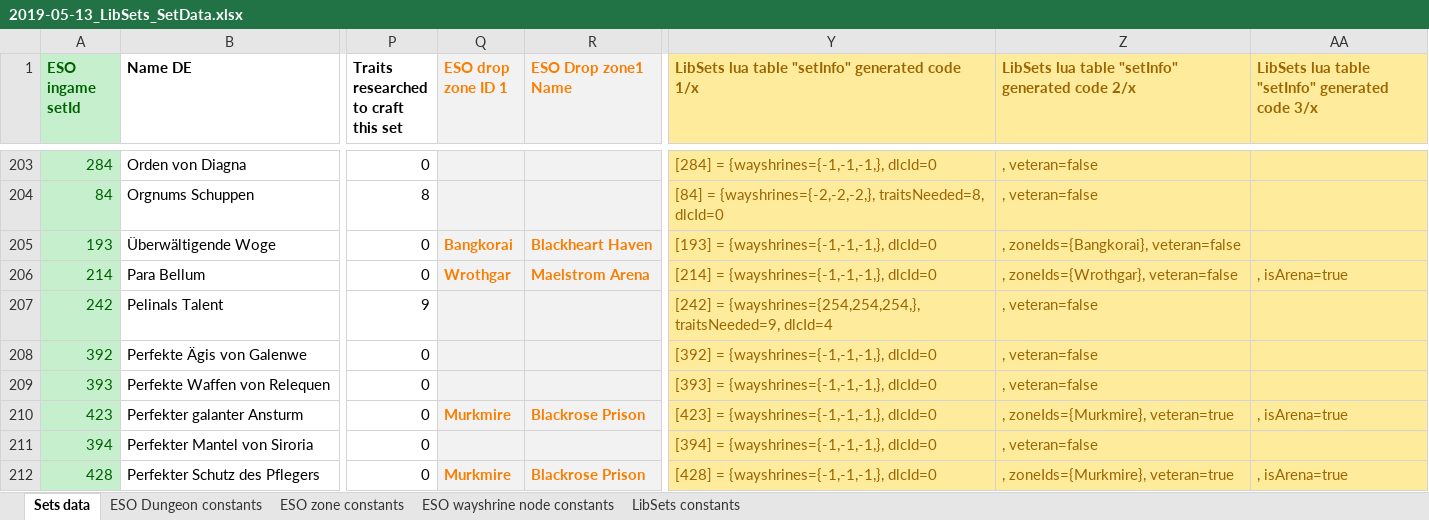
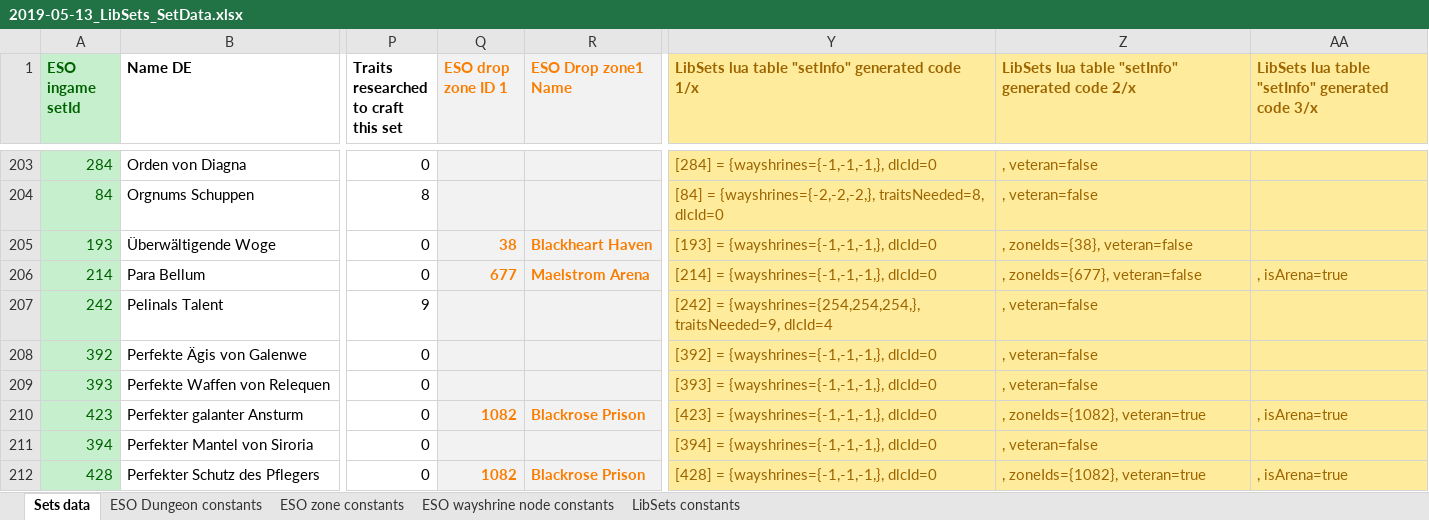
Before and after one commit to Baertram/LibSets, an Excel workbook: LibSets/2019-05-13_LibSets_SetData.xlsx, sheet Sets data, drawn as a sheet; only a part is shown, gaps mark what is left out; values as stored, in another font and other column widths than the file's, no borders; the diff covers the shown part only; the diff names each change by its address in the sheet, - before the commit and + after, or states it on an @@ line.

Commit message:
Fixed set drop location zoneId formula to show id

```diff
--- a/LibSets/2019-05-13_LibSets_SetData.xlsx (sheet Sets data)
+++ b/LibSets/2019-05-13_LibSets_SetData.xlsx (sheet Sets data)
-Q205 (ESO drop zone ID 1): Bangkorai
+Q205 (ESO drop zone ID 1): 38
-Z205: , zoneIds={Bangkorai}, veteran=false
+Z205: , zoneIds={38}, veteran=false
-Q206 (ESO drop zone ID 1): Wrothgar
+Q206 (ESO drop zone ID 1): 677
-Z206: , zoneIds={Wrothgar}, veteran=false
+Z206: , zoneIds={677}, veteran=false
-Q210 (ESO drop zone ID 1): Murkmire
+Q210 (ESO drop zone ID 1): 1082
-Z210: , zoneIds={Murkmire}, veteran=true
+Z210: , zoneIds={1082}, veteran=true
-Q212 (ESO drop zone ID 1): Murkmire
+Q212 (ESO drop zone ID 1): 1082
-Z212: , zoneIds={Murkmire}, veteran=true
+Z212: , zoneIds={1082}, veteran=true
```
Also changed, not shown: 214 edited cells elsewhere in this sheet, formulas that keep their value.
